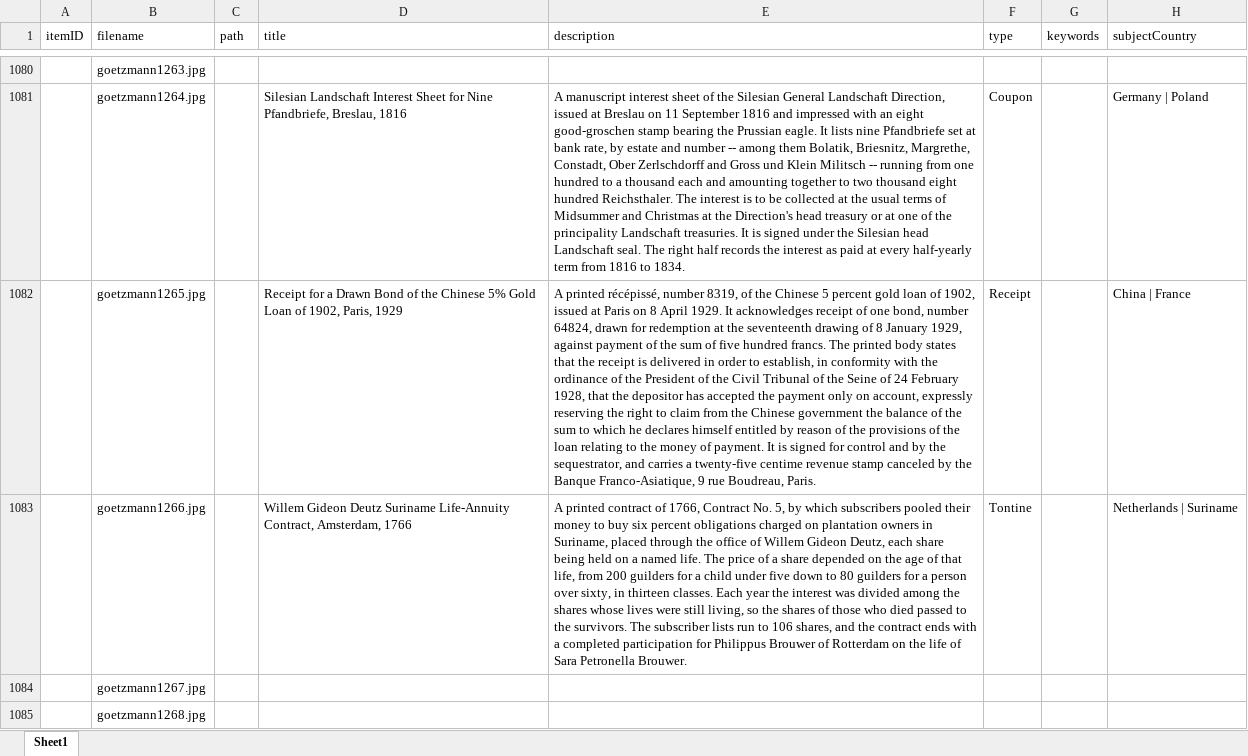
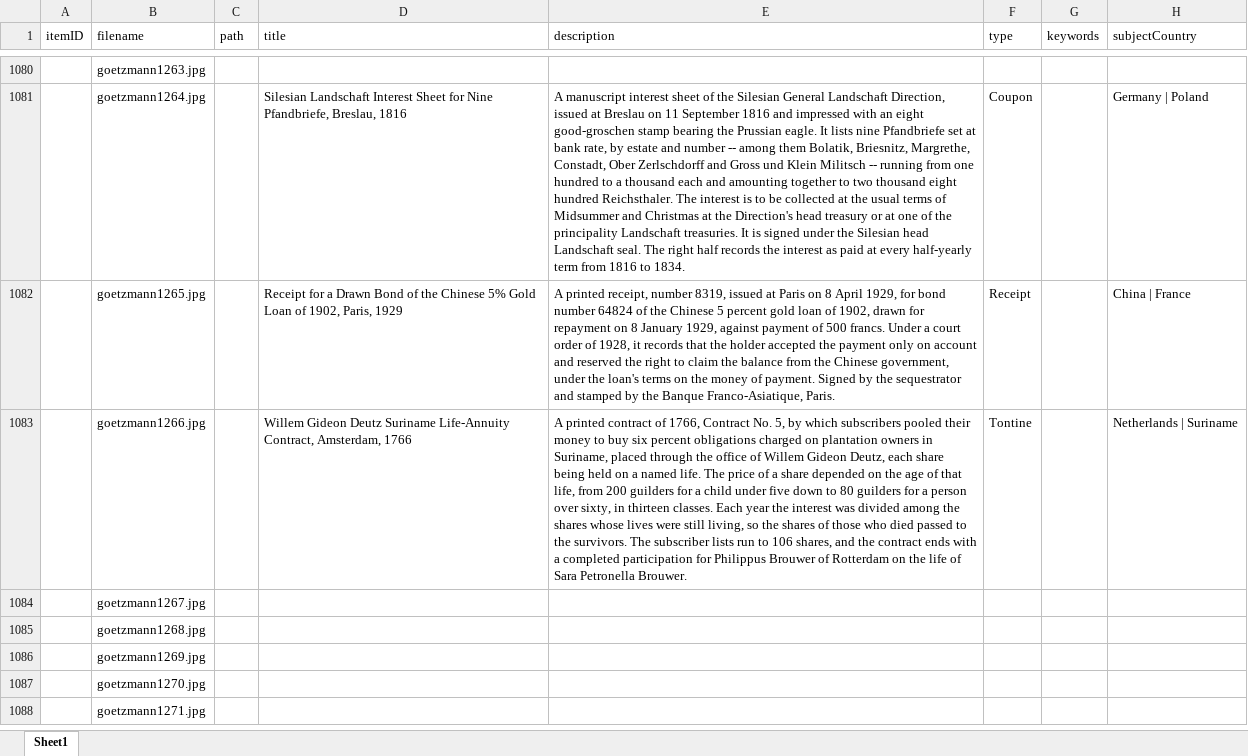
Before and after one commit to yale-icf/oov-museum, an Excel workbook: oov_data_new_edit_2.xlsx, sheet Sheet1, drawn as a sheet; only a part is shown, gaps mark what is left out; the shorter side is filled out with more unchanged rows; values as stored, in another font and other column widths than the file's, no borders; the diff covers the shown part only; the diff names each change by its address in the sheet, - before the commit and + after, or states it on an @@ line.

```diff
--- a/oov_data_new_edit_2.xlsx (sheet Sheet1)
+++ b/oov_data_new_edit_2.xlsx (sheet Sheet1)
-E1082 (description): A printed récépissé, number 8319, of the Chinese 5 percent gold loan of 1902, issued at Paris on 8 April 1929. It acknowledges receipt of one bond, number 64824, drawn for redemption at the seventeenth drawing of 8 January 1929, against payment of the sum of five hundred francs. The printed body states that the receipt is delivered in order to establish, in conformity with the ordinance of the President of the Civil Tribunal of the Seine of 24 February 1928, that the depositor has accepted the payment only on account, expressly reserving the right to claim from the Chinese government the balance of the sum to which he declares himself entitled by reason of the provisions of the loan relating to the money of payment. It is signed for control and by the sequestrator, and carries a twenty-five centime revenue stamp canceled by the Banque Franco-Asiatique, 9 rue Boudreau, Paris.
+E1082 (description): A printed receipt, number 8319, issued at Paris on 8 April 1929, for bond number 64824 of the Chinese 5 percent gold loan of 1902, drawn for repayment on 8 January 1929, against payment of 500 francs. Under a court order of 1928, it records that the holder accepted the payment only on account and reserved the right to claim the balance from the Chinese government, under the loan's terms on the money of payment. Signed by the sequestrator and stamped by the Banque Franco-Asiatique, Paris.
```
Also changed, not shown: 19 edited cells elsewhere in this sheet, 2 other files.
